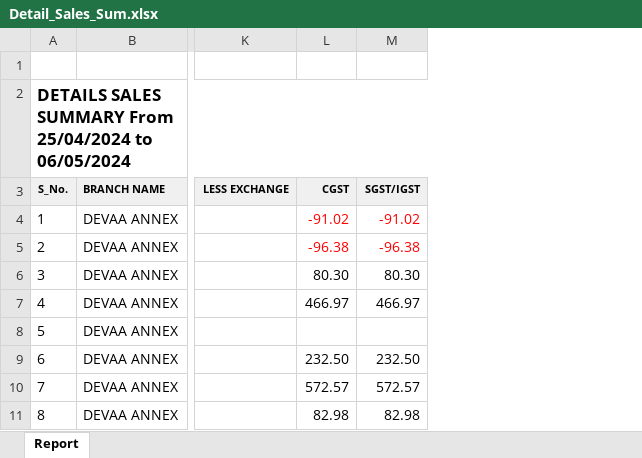
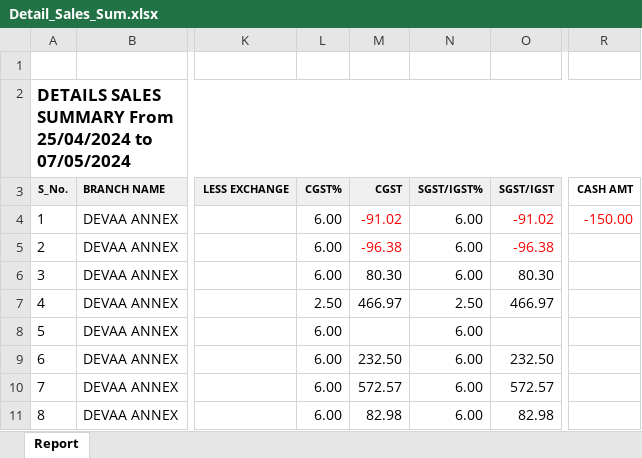
Before and after one commit to kjm8374/Devaa-Data-Migration, an Excel workbook: Detail_Sales_Sum.xlsx, sheet Report, drawn as a sheet; only a part is shown, gaps mark what is left out; values as stored, in another font and other column widths than the file's, no borders; the diff names each change by its address in the sheet, - before the commit and + after, or states it on an @@ line.

Commit message:
Added pdf layout, gst_sum_dict and changed data representation

```diff
--- a/Detail_Sales_Sum.xlsx (sheet Report)
+++ b/Detail_Sales_Sum.xlsx (sheet Report)
+column L (CGST%), rows 4-11: 6.00 | 6.00 | 6.00 | 2.50 | 6.00 | 6.00 | 6.00 | 6.00
+column N (SGST/IGST%), rows 4-11: 6.00 | 6.00 | 6.00 | 2.50 | 6.00 | 6.00 | 6.00 | 6.00
+column R (CASH AMT), row 4: -150.00
-A2 (S_No.): …25/04/2024 to 06/05/2024
+A2 (S_No.): …25/04/2024 to 07/05/2024
```
Also changed, not shown: 6 other files.
